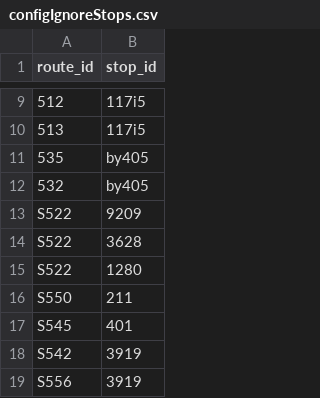
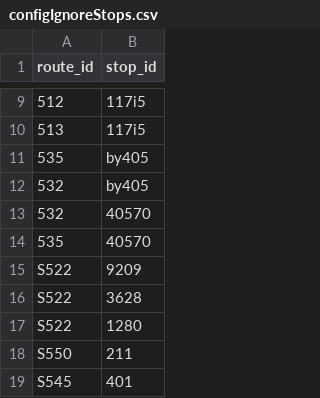
Before and after one commit to alexanderlew-soundtransit/alexanderlew-soundtransit.github.io, a CSV file: data/configIgnoreStops.csv, drawn as a sheet; only a part is shown, gaps mark what is left out; the shorter side is filled out with more unchanged rows; the diff names each change by its address in the sheet, - before the commit and + after, or states it on an @@ line.

Commit message:
Ignore virtual timepoints
I-405 and 70th St on 535, 532 added to ignore list.

```diff
--- a/data/configIgnoreStops.csv
+++ b/data/configIgnoreStops.csv
+row 13: 532 | 40570
+row 14: 535 | 40570
```
